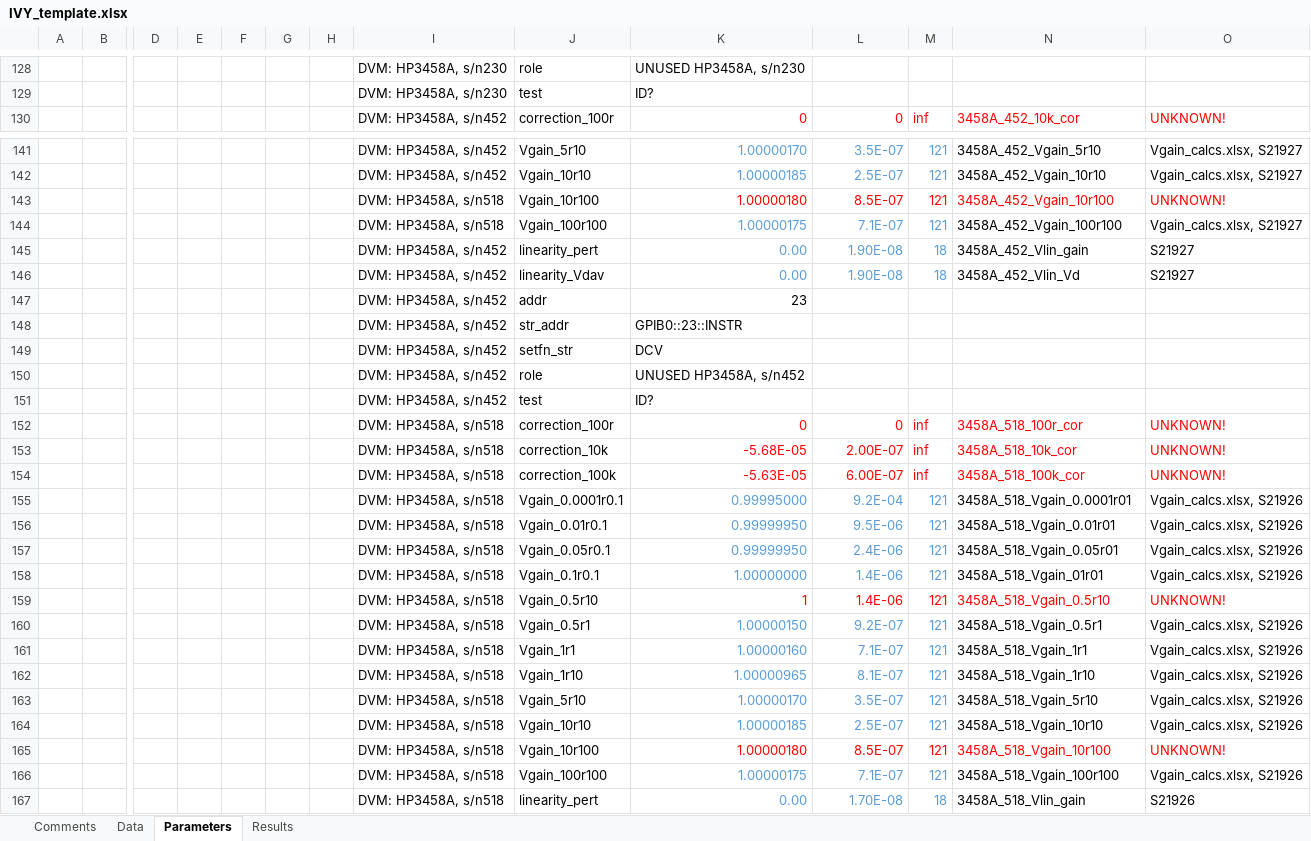
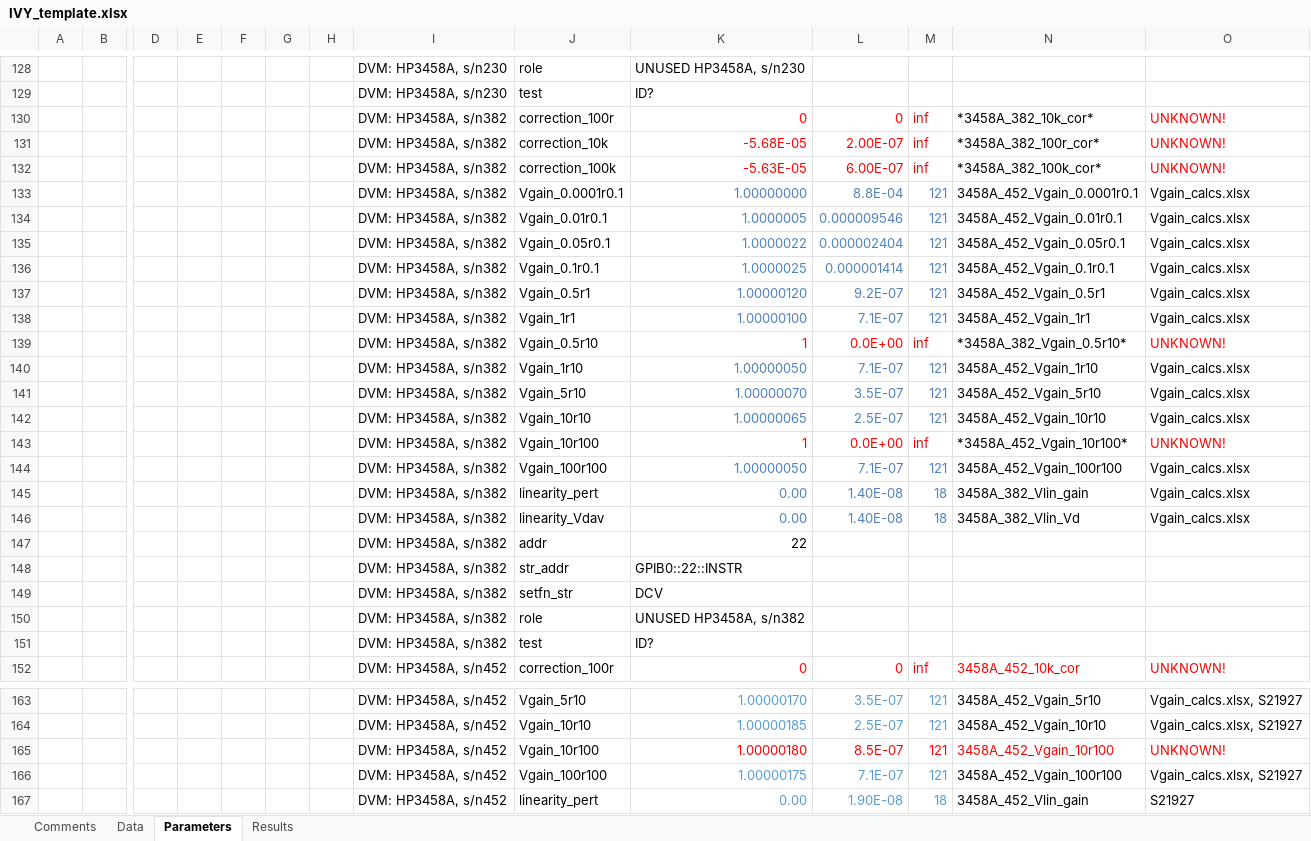
Before and after one commit to tblawson/IVY, an Excel workbook: IVY_template.xlsx, sheet Parameters, drawn as a sheet; only a part is shown, gaps mark what is left out; the shorter side is filled out with more unchanged rows; values as stored, in another font and other column widths than the file's, no borders; addresses are those after the commit; rows hold the shown columns only; the diff covers the shown part only; the diff names each change by its address in the sheet, - before the commit and + after, or states it on an @@ line.

```diff
--- a/IVY_template.xlsx (sheet Parameters)
+++ b/IVY_template.xlsx (sheet Parameters)
+row 130:  |  |  |  |  |  |  | DVM: HP3458A, s/n382 | correction_100r | 0 | 0 | inf | *3458A_382_10k_cor* | UNKNOWN!
+row 131:  |  |  |  |  |  |  | DVM: HP3458A, s/n382 | correction_10k | -5.68E-05 | 2.00E-07 | inf | *3458A_382_100r_cor* | UNKNOWN!
+row 132:  |  |  |  |  |  |  | DVM: HP3458A, s/n382 | correction_100k | -5.63E-05 | 6.00E-07 | inf | *3458A_382_100k_cor* | UNKNOWN!
+row 133:  |  |  |  |  |  |  | DVM: HP3458A, s/n382 | Vgain_0.0001r0.1 | 1.00000000 | 8.8E-04 | 121 | 3458A_452_Vgain_0.0001r0.1 | Vgain_calcs.xlsx
+row 134:  |  |  |  |  |  |  | DVM: HP3458A, s/n382 | Vgain_0.01r0.1 | 1.0000005 | 0.000009546 | 121 | 3458A_452_Vgain_0.01r0.1 | Vgain_calcs.xlsx
+row 135:  |  |  |  |  |  |  | DVM: HP3458A, s/n382 | Vgain_0.05r0.1 | 1.0000022 | 0.000002404 | 121 | 3458A_452_Vgain_0.05r0.1 | Vgain_calcs.xlsx
+row 136:  |  |  |  |  |  |  | DVM: HP3458A, s/n382 | Vgain_0.1r0.1 | 1.0000025 | 0.000001414 | 121 | 3458A_452_Vgain_0.1r0.1 | Vgain_calcs.xlsx
+row 137:  |  |  |  |  |  |  | DVM: HP3458A, s/n382 | Vgain_0.5r1 | 1.00000120 | 9.2E-07 | 121 | 3458A_452_Vgain_0.5r1 | Vgain_calcs.xlsx
+row 138:  |  |  |  |  |  |  | DVM: HP3458A, s/n382 | Vgain_1r1 | 1.00000100 | 7.1E-07 | 121 | 3458A_452_Vgain_1r1 | Vgain_calcs.xlsx
+row 139:  |  |  |  |  |  |  | DVM: HP3458A, s/n382 | Vgain_0.5r10 | 1 | 0.0E+00 | inf | *3458A_382_Vgain_0.5r10* | UNKNOWN!
+row 140:  |  |  |  |  |  |  | DVM: HP3458A, s/n382 | Vgain_1r10 | 1.00000050 | 7.1E-07 | 121 | 3458A_452_Vgain_1r10 | Vgain_calcs.xlsx
+row 141:  |  |  |  |  |  |  | DVM: HP3458A, s/n382 | Vgain_5r10 | 1.00000070 | 3.5E-07 | 121 | 3458A_452_Vgain_5r10 | Vgain_calcs.xlsx
+row 142:  |  |  |  |  |  |  | DVM: HP3458A, s/n382 | Vgain_10r10 | 1.00000065 | 2.5E-07 | 121 | 3458A_452_Vgain_10r10 | Vgain_calcs.xlsx
+row 143:  |  |  |  |  |  |  | DVM: HP3458A, s/n382 | Vgain_10r100 | 1 | 0.0E+00 | inf | *3458A_452_Vgain_10r100* | UNKNOWN!
+row 144:  |  |  |  |  |  |  | DVM: HP3458A, s/n382 | Vgain_100r100 | 1.00000050 | 7.1E-07 | 121 | 3458A_452_Vgain_100r100 | Vgain_calcs.xlsx
+row 145:  |  |  |  |  |  |  | DVM: HP3458A, s/n382 | linearity_pert | 0.00 | 1.40E-08 | 18 | 3458A_382_Vlin_gain | Vgain_calcs.xlsx
+row 146:  |  |  |  |  |  |  | DVM: HP3458A, s/n382 | linearity_Vdav | 0.00 | 1.40E-08 | 18 | 3458A_382_Vlin_Vd | Vgain_calcs.xlsx
+row 147:  |  |  |  |  |  |  | DVM: HP3458A, s/n382 | addr | 22
+row 148:  |  |  |  |  |  |  | DVM: HP3458A, s/n382 | str_addr | GPIB0::22::INSTR
+row 149:  |  |  |  |  |  |  | DVM: HP3458A, s/n382 | setfn_str | DCV
+row 150:  |  |  |  |  |  |  | DVM: HP3458A, s/n382 | role | UNUSED HP3458A, s/n382
+row 151:  |  |  |  |  |  |  | DVM: HP3458A, s/n382 | test | ID?
-I165:I166: DVM: HP3458A, s/n518
+I165:I166: DVM: HP3458A, s/n452
```
Also changed, not shown: 8 edited cells elsewhere in this sheet, 1 other file.
